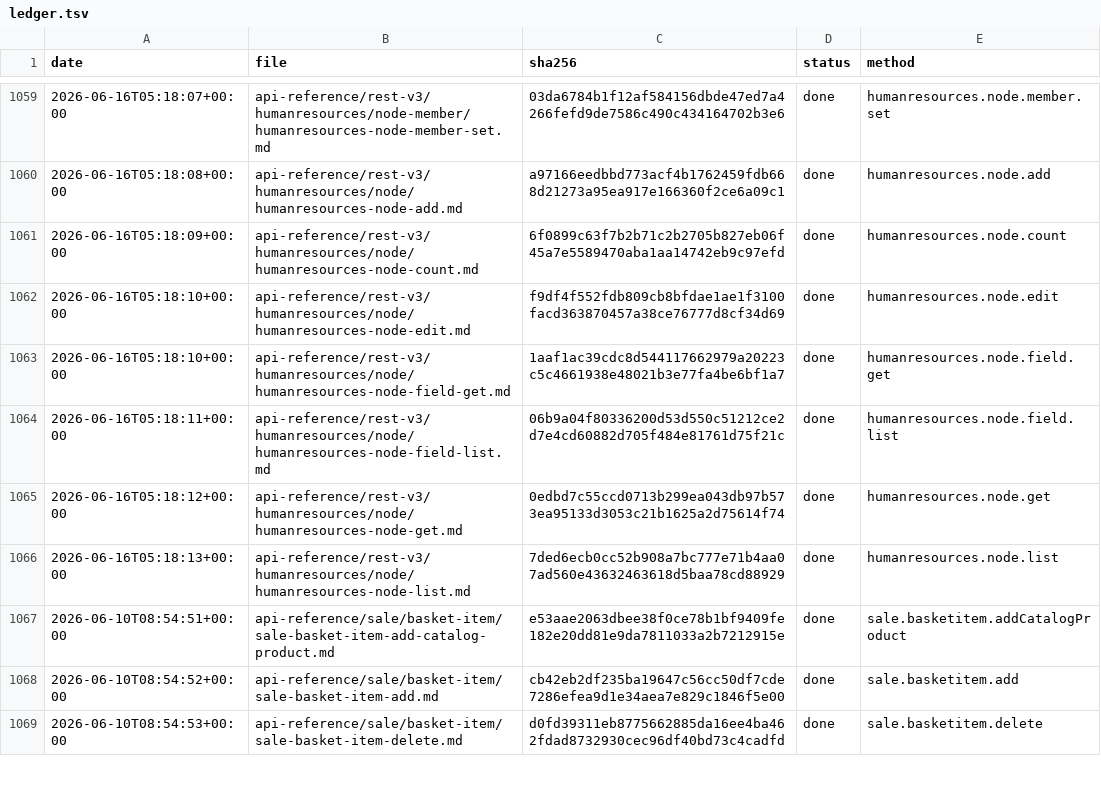
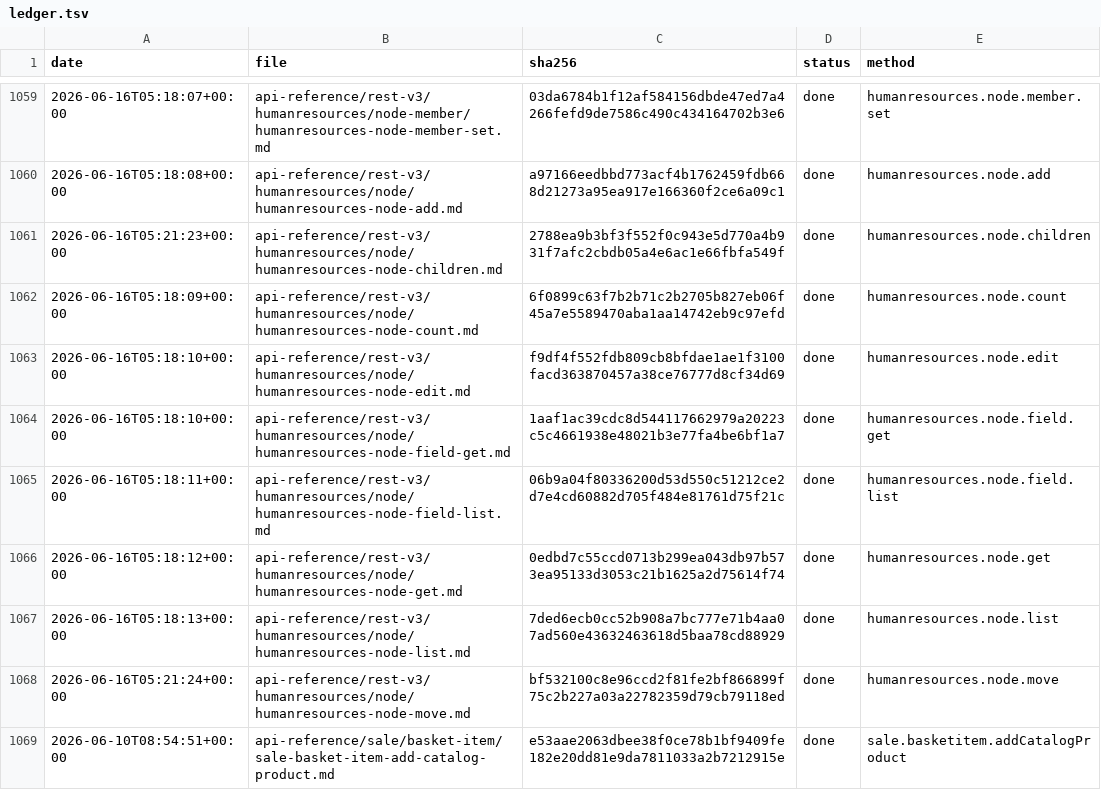
Before and after one commit to IgorShevchik/b24-rest-docs, a TSV file: .actualize/ledger.tsv, drawn as a sheet; only a part is shown, gaps mark what is left out; the shorter side is filled out with more unchanged rows.

```diff
--- a/.actualize/ledger.tsv
+++ b/.actualize/ledger.tsv
@@ -1060,2 +1060,3 @@ date	file	sha256	status	method
 2026-06-16T05:18:08+00:00	api-reference/rest-v3/humanresources/node/humanresources-node-add.md	a97166eedbbd773acf4b1762459fdb668d21273a95ea917e166360f2ce6a09c1	done	humanresources.node.add
+2026-06-16T05:21:23+00:00	api-reference/rest-v3/humanresources/node/humanresources-node-children.md	2788ea9b3bf3f552f0c943e5d770a4b931f7afc2cbdb05a4e6ac1e66fbfa549f	done	humanresources.node.children
 2026-06-16T05:18:09+00:00	api-reference/rest-v3/humanresources/node/humanresources-node-count.md	6f0899c63f7b2b71c2b2705b827eb06f45a7e5589470aba1aa14742eb9c97efd	done	humanresources.node.count
@@ -1066,2 +1067,3 @@ date	file	sha256	status	method
 2026-06-16T05:18:13+00:00	api-reference/rest-v3/humanresources/node/humanresources-node-list.md	7ded6ecb0cc52b908a7bc777e71b4aa07ad560e43632463618d5baa78cd88929	done	humanresources.node.list
+2026-06-16T05:21:24+00:00	api-reference/rest-v3/humanresources/node/humanresources-node-move.md	bf532100c8e96ccd2f81fe2bf866899f75c2b227a03a22782359d79cb79118ed	done	humanresources.node.move
 2026-06-10T08:54:51+00:00	api-reference/sale/basket-item/sale-basket-item-add-catalog-product.md	e53aae2063dbee38f0ce78b1bf9409fe182e20dd81e9da7811033a2b7212915e	done	sale.basketitem.addCatalogProduct
```
Also changed, not shown: 2 other files.
